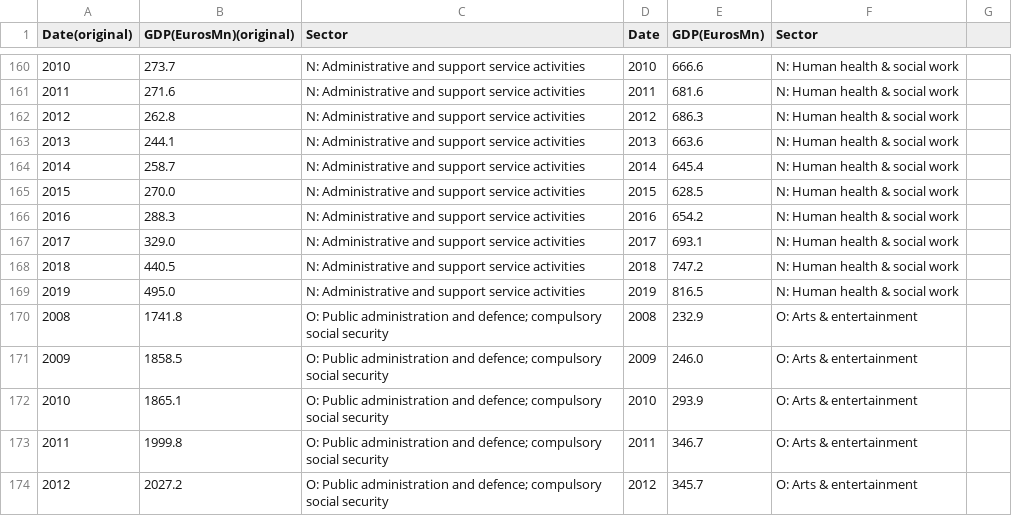
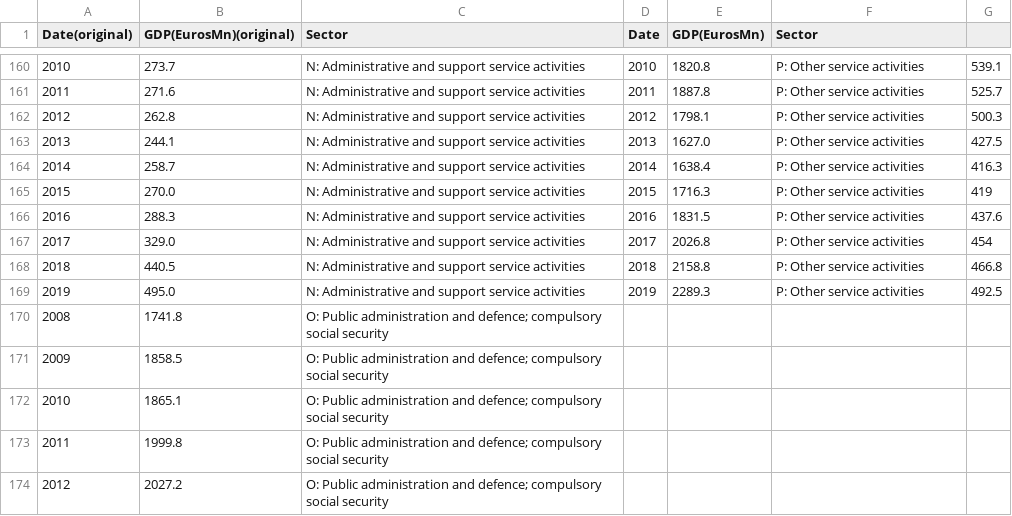
Before and after one commit to nikiconst/nikiconst.github.io, a CSV file: project/GDPbysector(2008-2019).csv, drawn as a sheet; only a part is shown, gaps mark what is left out; the diff covers the shown part only.

```diff
--- a/project/GDPbysector(2008-2019).csv
+++ b/project/GDPbysector(2008-2019).csv
@@ -160,15 +160,15 @@ Date(original),GDP(EurosMn)(original),Sector,Date,GDP(EurosMn),Sector,,,,,,,
-2010,273.7,N: Administrative and support service activities,2010,666.6,N: Human health & social work,,,,,,,
-2011,271.6,N: Administrative and support service activities,2011,681.6,N: Human health & social work,,,,,,,
-2012,262.8,N: Administrative and support service activities,2012,686.3,N: Human health & social work,,,,,,,
-2013,244.1,N: Administrative and support service activities,2013,663.6,N: Human health & social work,,,,,,,
-2014,258.7,N: Administrative and support service activities,2014,645.4,N: Human health & social work,,,,,,,
-2015,270.0,N: Administrative and support service activities,2015,628.5,N: Human health & social work,,,,,,,
-2016,288.3,N: Administrative and support service activities,2016,654.2,N: Human health & social work,,,,,,,
-2017,329.0,N: Administrative and support service activities,2017,693.1,N: Human health & social work,,,,,,,
-2018,440.5,N: Administrative and support service activities,2018,747.2,N: Human health & social work,,,,,,,
-2019,495.0,N: Administrative and support service activities,2019,816.5,N: Human health & social work,,,,,,,
-2008,1741.8,O: Public administration and defence; compulsory social security,2008,232.9,O: Arts & entertainment,,,,,,,
-2009,1858.5,O: Public administration and defence; compulsory social security,2009,246.0,O: Arts & entertainment,,,,,,,
-2010,1865.1,O: Public administration and defence; compulsory social security,2010,293.9,O: Arts & entertainment,,,,,,,
-2011,1999.8,O: Public administration and defence; compulsory social security,2011,346.7,O: Arts & entertainment,,,,,,,
-2012,2027.2,O: Public administration and defence; compulsory social security,2012,345.7,O: Arts & entertainment,,,,,,,
+2010,273.7,N: Administrative and support service activities,2010,1820.8,P: Other service activities,539.1,,,,,,
+2011,271.6,N: Administrative and support service activities,2011,1887.8,P: Other service activities,525.7,,,,,,
+2012,262.8,N: Administrative and support service activities,2012,1798.1,P: Other service activities,500.3,,,,,,
+2013,244.1,N: Administrative and support service activities,2013,1627.0,P: Other service activities,427.5,,,,,,
+2014,258.7,N: Administrative and support service activities,2014,1638.4,P: Other service activities,416.3,,,,,,
+2015,270.0,N: Administrative and support service activities,2015,1716.3,P: Other service activities,419,,,,,,
+2016,288.3,N: Administrative and support service activities,2016,1831.5,P: Other service activities,437.6,,,,,,
+2017,329.0,N: Administrative and support service activities,2017,2026.8,P: Other service activities,454,,,,,,
+2018,440.5,N: Administrative and support service activities,2018,2158.8,P: Other service activities,466.8,,,,,,
+2019,495.0,N: Administrative and support service activities,2019,2289.3,P: Other service activities,492.5,,,,,,
+2008,1741.8,O: Public administration and defence; compulsory social security,,,,,,,,,,
+2009,1858.5,O: Public administration and defence; compulsory social security,,,,,,,,,,
+2010,1865.1,O: Public administration and defence; compulsory social security,,,,,,,,,,
+2011,1999.8,O: Public administration and defence; compulsory social security,,,,,,,,,,
+2012,2027.2,O: Public administration and defence; compulsory social security,,,,,,,,,,
```
Also changed, not shown: 111 edited cells elsewhere in this file.
